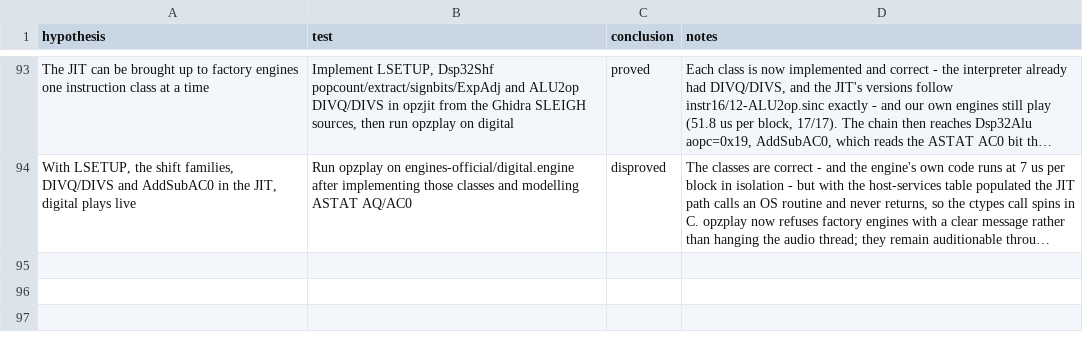
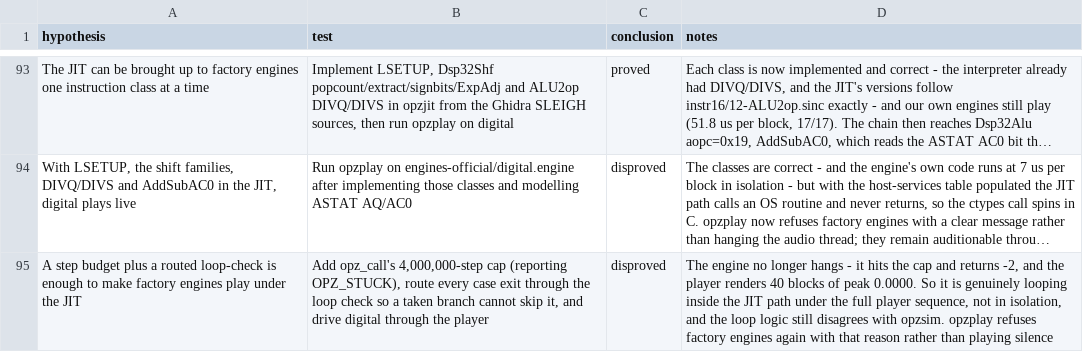
Before and after one commit to ioma8/opz-firmware-notes, a CSV file: HYPOTHESES.csv, drawn as a sheet; only a part is shown, gaps mark what is left out; long unchanged cells end in …; the diff names each change by its address in the sheet, - before the commit and + after, or states it on an @@ line.

Commit message:
Correct the JIT diagnosis: the engine loops rather than waiting on the OS
A 4M-step budget in opz_call turns the hang into a -2 return and shows peak 0.0000 over 40 blocks under
the player, so the loop logic still disagrees with opzsim. opzplay refuses factory engines with that reason.

```diff
--- a/HYPOTHESES.csv
+++ b/HYPOTHESES.csv
+row 95: A step budget plus a routed loop-check is enough to make factory engines play under the JIT | Add opz_call's 4,000,000-step cap (reporting OPZ_STUCK), route every case exit through the loop check so a taken branch cannot skip it, and drive digital through the player | disproved | The engine no longer hangs - it hits the cap and returns -2, and the player renders 40 blocks of peak 0.0000. So it is genuinely looping inside the JIT path under the full player sequence, not in isolation, and the loop logic still disagrees with opzsim. opzplay refuses factory engines again with that reason rather than playing silence
```
Also changed, not shown: 2 other files.
